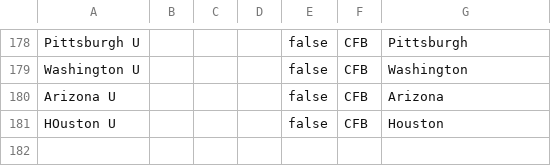
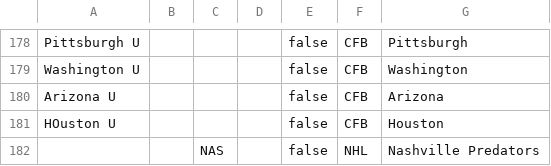
Before and after one commit to GFunk911/gambletrack, a CSV file: public/team_names.csv, drawn as a sheet; only a part is shown, gaps mark what is left out.

```diff
--- a/public/team_names.csv
+++ b/public/team_names.csv
@@ -181 +181,2 @@ Arizona U,,,,false,CFB,Arizona
 HOuston U,,,,false,CFB,Houston
+,,NAS,,false,NHL,Nashville Predators
```
Also changed, not shown: 2 other files.
